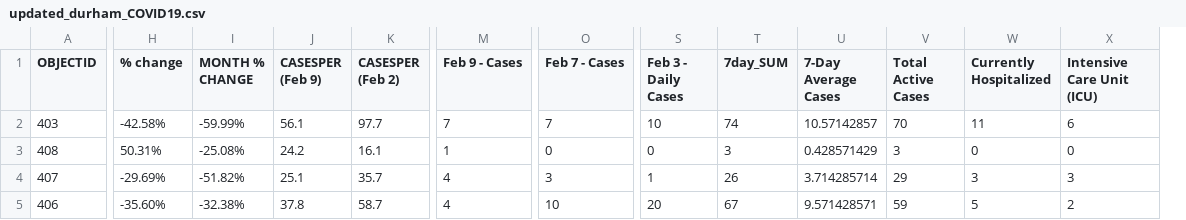
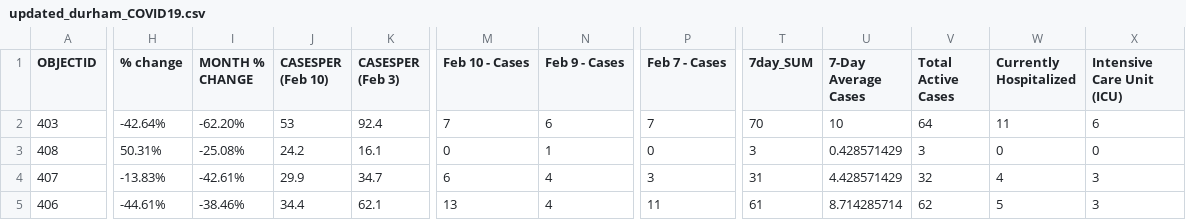
Before and after one commit to NoahCornish/durhamregionCOVID-19, a CSV file: updated_durham_COVID19.csv, drawn as a sheet; only a part is shown, gaps mark what is left out; removed rows and columns are numbered as before the commit, all else as after; the diff covers the shown part only; the diff names each change by its address in the sheet, - before the commit and + after, or states it on an @@ line.

Commit message:
Add files via upload

```diff
--- a/updated_durham_COVID19.csv
+++ b/updated_durham_COVID19.csv
+column M (Feb 10 - Cases), rows 2-5: 7 | 0 | 6 | 13
-column S (Feb 3 - Daily Cases), rows 2-5: 10 | 0 | 1 | 20
-J1: CASESPER (Feb 9)
+J1: CASESPER (Feb 10)
-K1: CASESPER (Feb 2)
+K1: CASESPER (Feb 3)
-H2 (% change): -42.58%
+H2 (% change): -42.64%
-I2 (MONTH % CHANGE): -59.99%
+I2 (MONTH % CHANGE): -62.20%
-J2 (CASESPER (Feb 10)): 56.1
+J2 (CASESPER (Feb 10)): 53
-K2 (CASESPER (Feb 3)): 97.7
+K2 (CASESPER (Feb 3)): 92.4
-N2 (Feb 9 - Cases): 7
+N2 (Feb 9 - Cases): 6
-T2 (7day_SUM): 74
+T2 (7day_SUM): 70
-U2 (7-Day Average Cases): 10.57142857
+U2 (7-Day Average Cases): 10
-V2 (Total Active Cases): 70
+V2 (Total Active Cases): 64
-H4 (% change): -29.69%
+H4 (% change): -13.83%
-I4 (MONTH % CHANGE): -51.82%
+I4 (MONTH % CHANGE): -42.61%
-J4 (CASESPER (Feb 10)): 25.1
+J4 (CASESPER (Feb 10)): 29.9
-K4 (CASESPER (Feb 3)): 35.7
+K4 (CASESPER (Feb 3)): 34.7
-T4 (7day_SUM): 26
+T4 (7day_SUM): 31
-U4 (7-Day Average Cases): 3.714285714
+U4 (7-Day Average Cases): 4.428571429
-V4 (Total Active Cases): 29
+V4 (Total Active Cases): 32
-W4 (Currently Hospitalized): 3
+W4 (Currently Hospitalized): 4
-H5 (% change): -35.60%
+H5 (% change): -44.61%
-I5 (MONTH % CHANGE): -32.38%
+I5 (MONTH % CHANGE): -38.46%
-J5 (CASESPER (Feb 10)): 37.8
+J5 (CASESPER (Feb 10)): 34.4
-K5 (CASESPER (Feb 3)): 58.7
+K5 (CASESPER (Feb 3)): 62.1
-P5 (Feb 7 - Cases): 10
+P5 (Feb 7 - Cases): 11
-T5 (7day_SUM): 67
+T5 (7day_SUM): 61
-U5 (7-Day Average Cases): 9.571428571
+U5 (7-Day Average Cases): 8.714285714
-V5 (Total Active Cases): 59
+V5 (Total Active Cases): 62
-X5 (Intensive Care Unit (ICU)): 2
+X5 (Intensive Care Unit (ICU)): 3
```
Also changed, not shown: 24 edited cells elsewhere in this file.
